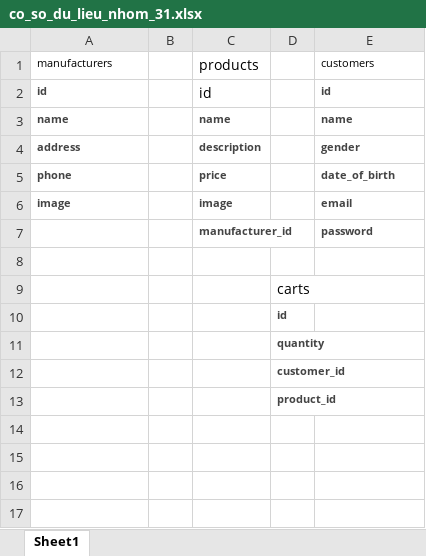
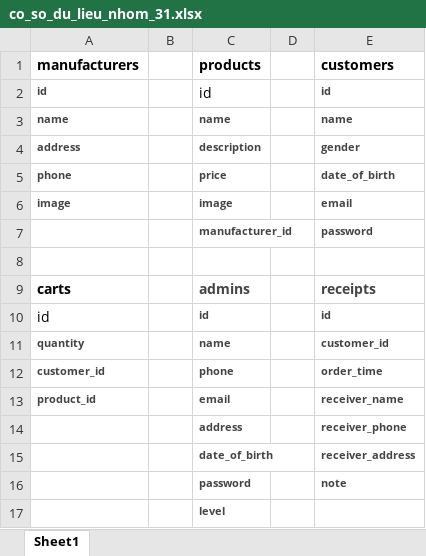
Before and after one commit to maoleng/web-project-1, an Excel workbook: document/co_so_du_lieu_nhom_31.xlsx, sheet Sheet1, drawn as a sheet; values as stored, in another font and other column widths than the file's, no borders; removed rows and columns are numbered as before the commit, all else as after; the diff names each change by its address in the sheet, - before the commit and + after, or states it on an @@ line.

```diff
--- a/document/co_so_du_lieu_nhom_31.xlsx (sheet Sheet1)
+++ b/document/co_so_du_lieu_nhom_31.xlsx (sheet Sheet1)
-A1 bold: off
+A1 bold: on, text size: larger
-C1 bold: off
+C1 bold: on
-E1 bold: off
+E1 bold: on, text size: larger
-row 9:  |  |  | carts
-row 10:  |  |  | id
-row 11:  |  |  | quantity
-row 12:  |  |  | customer_id
-row 13:  |  |  | product_id
+row 9: carts |  | admins |  | receipts
+row 10: id |  | id |  | id
+row 11: quantity |  | name |  | customer_id
+row 12: customer_id |  | phone |  | order_time
+row 13: product_id |  | email |  | receiver_name
+row 14:  |  | address |  | receiver_phone
+row 15:  |  | date_of_birth |  | receiver_address
+row 16:  |  | password |  | note
+row 17:  |  | level
```
Also changed, not shown: 12 other files.
